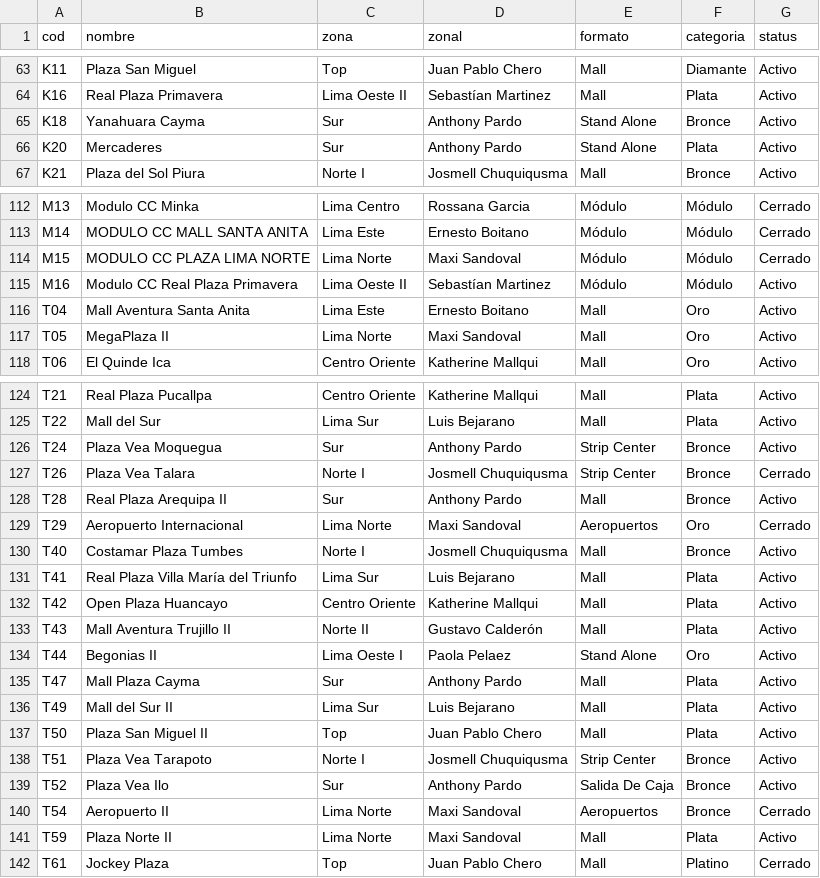
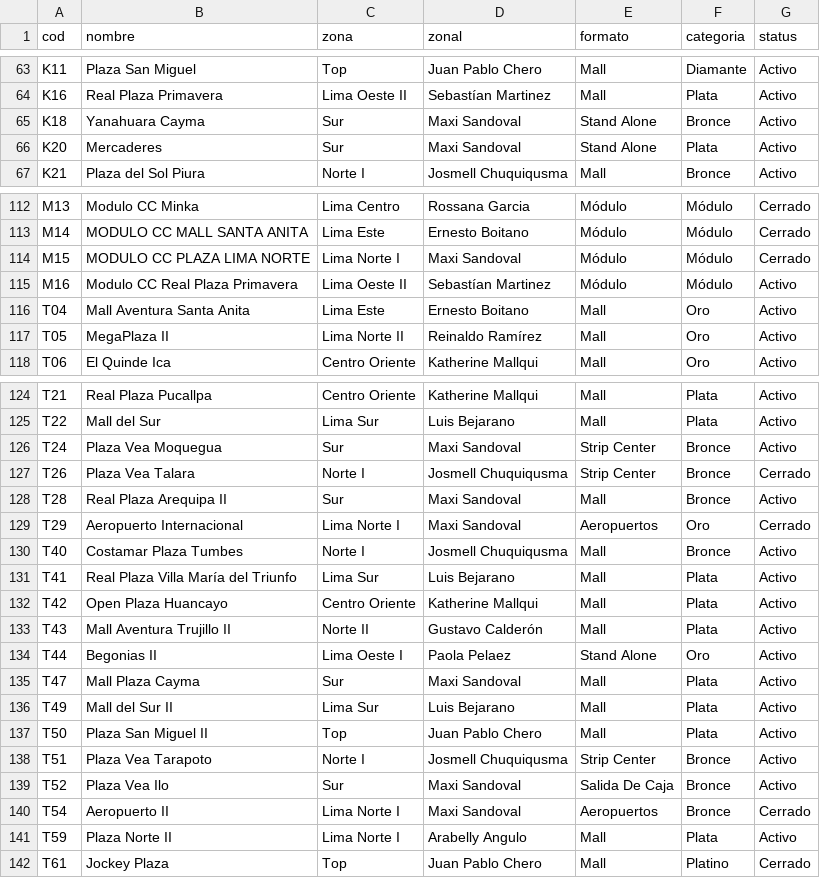
Before and after one commit to Coolbox-tiendas/registrate-y-gana, a CSV file: data/tiendas.csv, drawn as a sheet; only a part is shown, gaps mark what is left out; the diff covers the shown part only.

```diff
--- a/data/tiendas.csv
+++ b/data/tiendas.csv
@@ -64,4 +64,4 @@ K11,Plaza San Miguel,Top,Juan Pablo Chero,Mall,Diamante,Activo
 K16,Real Plaza Primavera,Lima Oeste II,Sebastían Martinez,Mall,Plata,Activo
-K18,Yanahuara Cayma,Sur,Anthony Pardo,Stand Alone,Bronce,Activo
-K20,Mercaderes,Sur,Anthony Pardo,Stand Alone,Plata,Activo
+K18,Yanahuara Cayma,Sur,Maxi Sandoval,Stand Alone,Bronce,Activo
+K20,Mercaderes,Sur,Maxi Sandoval,Stand Alone,Plata,Activo
 K21,Plaza del Sol Piura,Norte I,Josmell Chuquiqusma,Mall,Bronce,Activo
@@ -113,6 +113,6 @@ M13,Modulo CC Minka,Lima Centro,Rossana Garcia,Módulo,Módulo,Cerrado
 M14,MODULO CC MALL SANTA ANITA,Lima Este,Ernesto Boitano,Módulo,Módulo,Cerrado
-M15,MODULO CC PLAZA LIMA NORTE,Lima Norte,Maxi Sandoval,Módulo,Módulo,Cerrado
+M15,MODULO CC PLAZA LIMA NORTE,Lima Norte I,Maxi Sandoval,Módulo,Módulo,Cerrado
 M16,Modulo CC Real Plaza Primavera,Lima Oeste II,Sebastían Martinez,Módulo,Módulo,Activo
 T04,Mall Aventura Santa Anita,Lima Este,Ernesto Boitano,Mall,Oro,Activo
-T05,MegaPlaza II,Lima Norte,Maxi Sandoval,Mall,Oro,Activo
+T05,MegaPlaza II,Lima Norte II,Reinaldo Ramírez,Mall,Oro,Activo
 T06,El Quinde Ica,Centro Oriente,Katherine Mallqui,Mall,Oro,Activo
@@ -125,6 +125,6 @@ T21,Real Plaza Pucallpa,Centro Oriente,Katherine Mallqui,Mall,Plata,Activo
 T22,Mall del Sur,Lima Sur,Luis Bejarano,Mall,Plata,Activo
-T24,Plaza Vea Moquegua,Sur,Anthony Pardo,Strip Center,Bronce,Activo
+T24,Plaza Vea Moquegua,Sur,Maxi Sandoval,Strip Center,Bronce,Activo
 T26,Plaza Vea Talara,Norte I,Josmell Chuquiqusma,Strip Center,Bronce,Cerrado
-T28,Real Plaza Arequipa II,Sur,Anthony Pardo,Mall,Bronce,Activo
-T29,Aeropuerto Internacional,Lima Norte,Maxi Sandoval,Aeropuertos,Oro,Cerrado
+T28,Real Plaza Arequipa II,Sur,Maxi Sandoval,Mall,Bronce,Activo
+T29,Aeropuerto Internacional,Lima Norte I,Maxi Sandoval,Aeropuertos,Oro,Cerrado
 T40,Costamar Plaza Tumbes,Norte I,Josmell Chuquiqusma,Mall,Bronce,Activo
@@ -134,3 +134,3 @@ T43,Mall Aventura Trujillo II,Norte II,Gustavo Calderón,Mall,Plata,Activo
 T44,Begonias II,Lima Oeste I,Paola Pelaez,Stand Alone,Oro,Activo
-T47,Mall Plaza Cayma,Sur,Anthony Pardo,Mall,Plata,Activo
+T47,Mall Plaza Cayma,Sur,Maxi Sandoval,Mall,Plata,Activo
 T49,Mall del Sur II,Lima Sur,Luis Bejarano,Mall,Plata,Activo
@@ -138,5 +138,5 @@ T50,Plaza San Miguel II,Top,Juan Pablo Chero,Mall,Plata,Activo
 T51,Plaza Vea Tarapoto,Norte I,Josmell Chuquiqusma,Strip Center,Bronce,Activo
-T52,Plaza Vea Ilo,Sur,Anthony Pardo,Salida De Caja,Bronce,Activo
-T54,Aeropuerto II,Lima Norte,Maxi Sandoval,Aeropuertos,Bronce,Cerrado
-T59,Plaza Norte II,Lima Norte,Maxi Sandoval,Mall,Plata,Activo
+T52,Plaza Vea Ilo,Sur,Maxi Sandoval,Salida De Caja,Bronce,Activo
+T54,Aeropuerto II,Lima Norte I,Maxi Sandoval,Aeropuertos,Bronce,Cerrado
+T59,Plaza Norte II,Lima Norte I,Arabelly Angulo,Mall,Plata,Activo
 T61,Jockey Plaza,Top,Juan Pablo Chero,Mall,Platino,Cerrado
```
Also changed, not shown: 39 edited cells elsewhere in this file.
